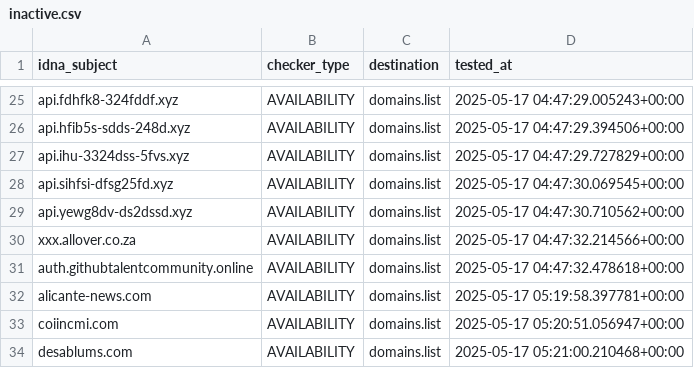
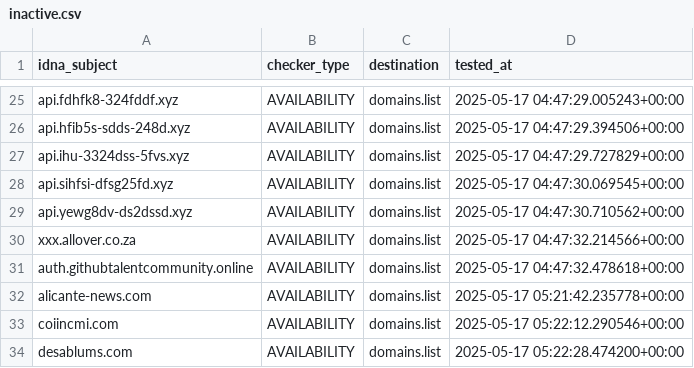
Before and after one commit to Ultimate-Hosts-Blacklist/blacklist, a CSV file: .pyfunceble/inactive.csv, drawn as a sheet; only a part is shown, gaps mark what is left out.

```diff
--- a/.pyfunceble/inactive.csv
+++ b/.pyfunceble/inactive.csv
@@ -31,4 +31,4 @@ xxx.allover.co.za,AVAILABILITY,domains.list,2025-05-17 04:47:32.214566+00:00
 auth.githubtalentcommunity.online,AVAILABILITY,domains.list,2025-05-17 04:47:32.478618+00:00
-alicante-news.com,AVAILABILITY,domains.list,2025-05-17 05:19:58.397781+00:00
-coiincmi.com,AVAILABILITY,domains.list,2025-05-17 05:20:51.056947+00:00
-desablums.com,AVAILABILITY,domains.list,2025-05-17 05:21:00.210468+00:00
+alicante-news.com,AVAILABILITY,domains.list,2025-05-17 05:21:42.235778+00:00
+coiincmi.com,AVAILABILITY,domains.list,2025-05-17 05:22:12.290546+00:00
+desablums.com,AVAILABILITY,domains.list,2025-05-17 05:22:28.474200+00:00
```
Also changed, not shown: 12 other files.
